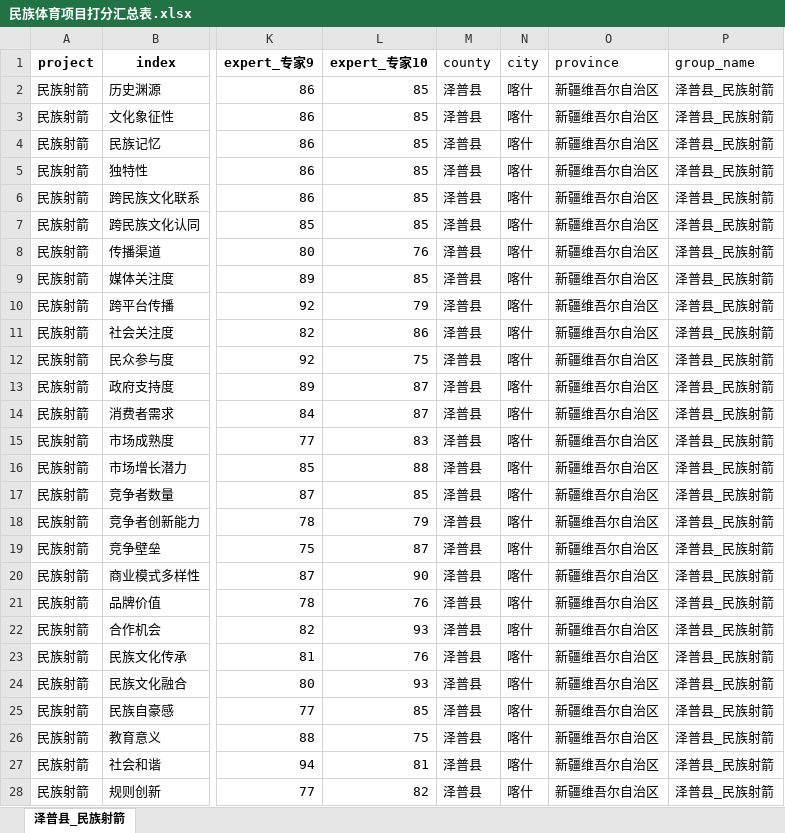
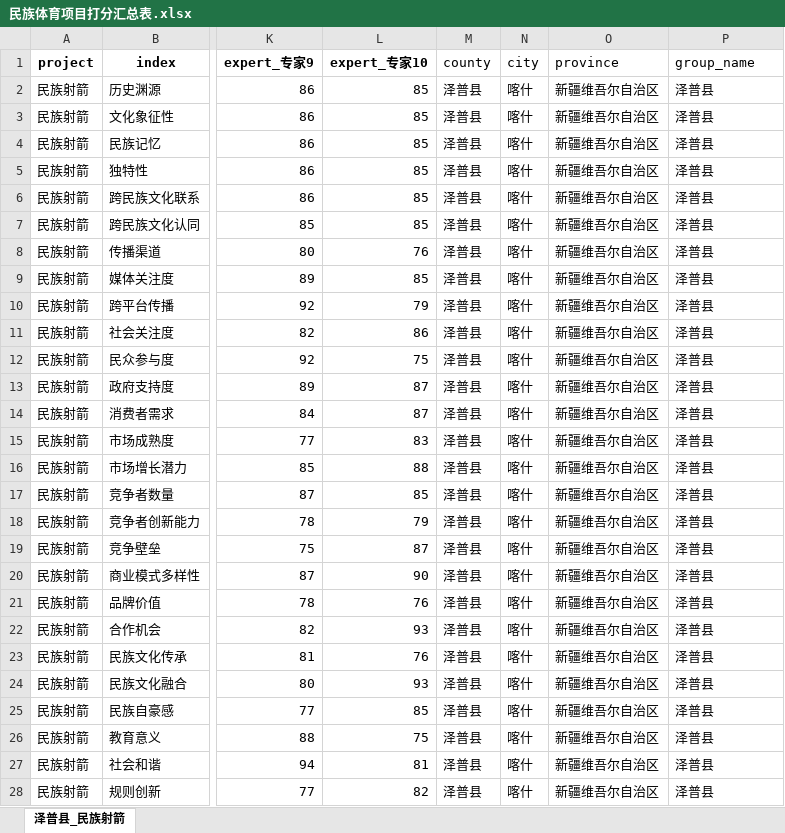
Before and after one commit to Vinylonprophet/Vue-Login-System, an Excel workbook: 民族体育项目打分汇总表.xlsx, sheet 泽普县_民族射箭, drawn as a sheet; only a part is shown, gaps mark what is left out; values as stored, in another font and other column widths than the file's, no borders; the diff covers the shown part only; the diff names each change by its address in the sheet, - before the commit and + after, or states it on an @@ line.

```diff
--- a/民族体育项目打分汇总表.xlsx (sheet 泽普县_民族射箭)
+++ b/民族体育项目打分汇总表.xlsx (sheet 泽普县_民族射箭)
-P2:P28 (group_name): 泽普县_民族射箭
+P2:P28 (group_name): 泽普县
```
Also changed, not shown: 5 edited cells elsewhere in this sheet, 9 other files.
